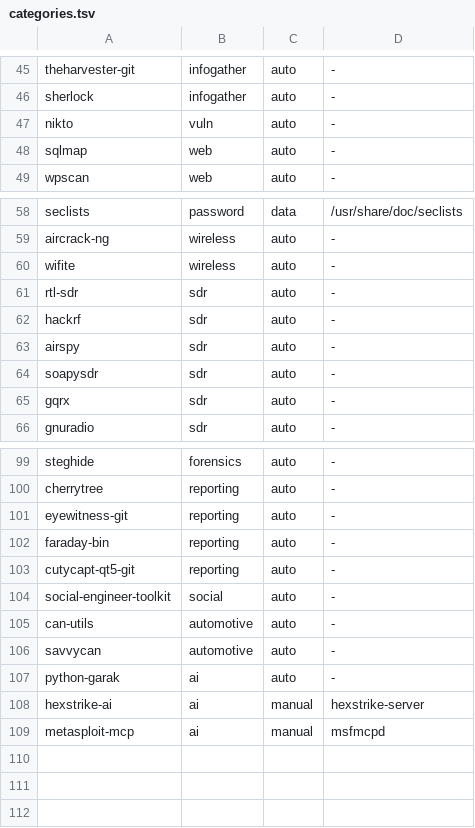
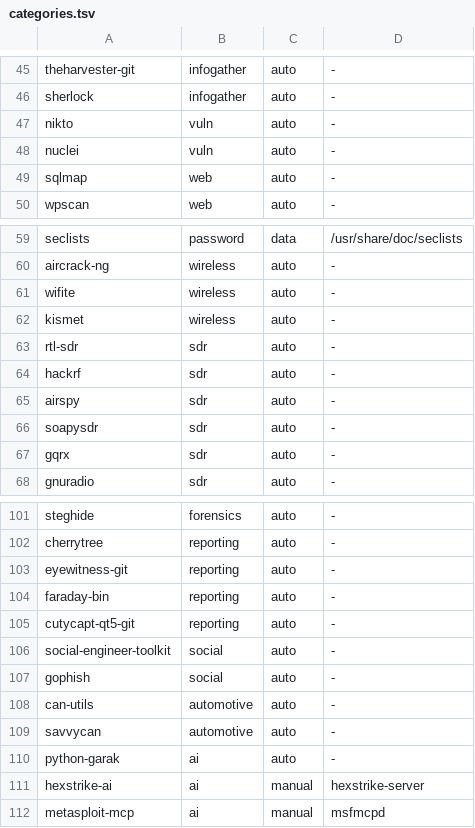
Before and after one commit to SalimRK/oniomarchy, a TSV file: install/security/categories.tsv, drawn as a sheet; only a part is shown, gaps mark what is left out.

Commit message:
Add kismet, nuclei, gophish to fill thin tool categories
kismet (official) -> Wireless Attacks, nuclei (AUR) -> Vulnerability
Analysis, gophish (AUR) -> Social Engineering. One leaf script each,
plus their auto-mode categories.tsv rows for the Security menu.

```diff
--- a/install/security/categories.tsv
+++ b/install/security/categories.tsv
@@ -47,2 +47,3 @@ sherlock	infogather	auto	-
 nikto	vuln	auto	-
+nuclei	vuln	auto	-
 sqlmap	web	auto	-
@@ -60,2 +61,3 @@ aircrack-ng	wireless	auto	-
 wifite	wireless	auto	-
+kismet	wireless	auto	-
 rtl-sdr	sdr	auto	-
@@ -104,2 +106,3 @@ cutycapt-qt5-git	reporting	auto	-
 social-engineer-toolkit	social	auto	-
+gophish	social	auto	-
 can-utils	automotive	auto	-
```
Also changed, not shown: 3 other files.
